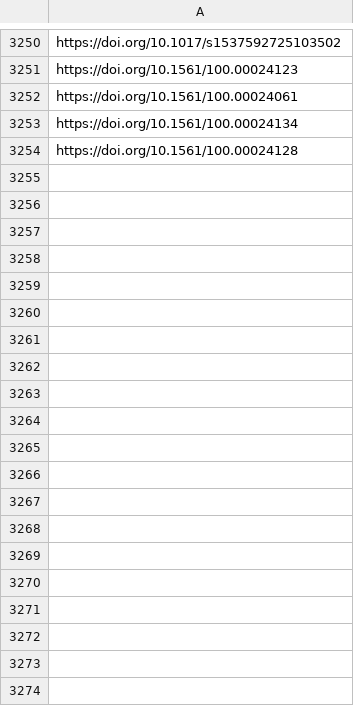
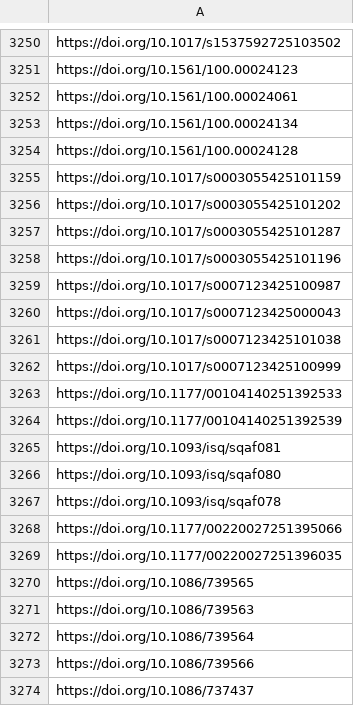
Before and after one commit to sumtxt/picnic, a CSV file: memory/politics_urls.csv, drawn as a sheet; only a part is shown, gaps mark what is left out; the diff covers the shown part only.

```diff
--- a/memory/politics_urls.csv
+++ b/memory/politics_urls.csv
@@ -3254 +3254,21 @@ https://doi.org/10.1561/100.00024134
 https://doi.org/10.1561/100.00024128
+https://doi.org/10.1017/s0003055425101159
+https://doi.org/10.1017/s0003055425101202
+https://doi.org/10.1017/s0003055425101287
+https://doi.org/10.1017/s0003055425101196
+https://doi.org/10.1017/s0007123425100987
+https://doi.org/10.1017/s0007123425000043
+https://doi.org/10.1017/s0007123425101038
+https://doi.org/10.1017/s0007123425100999
+https://doi.org/10.1177/00104140251392533
+https://doi.org/10.1177/00104140251392539
+https://doi.org/10.1093/isq/sqaf081
+https://doi.org/10.1093/isq/sqaf080
+https://doi.org/10.1093/isq/sqaf078
+https://doi.org/10.1177/00220027251395066
+https://doi.org/10.1177/00220027251396035
+https://doi.org/10.1086/739565
+https://doi.org/10.1086/739563
+https://doi.org/10.1086/739564
+https://doi.org/10.1086/739566
+https://doi.org/10.1086/737437
```
Also changed, not shown: 42 added rows elsewhere in this file, memory/communication_urls.csv, memory/economics_urls.csv, 13 other files.
